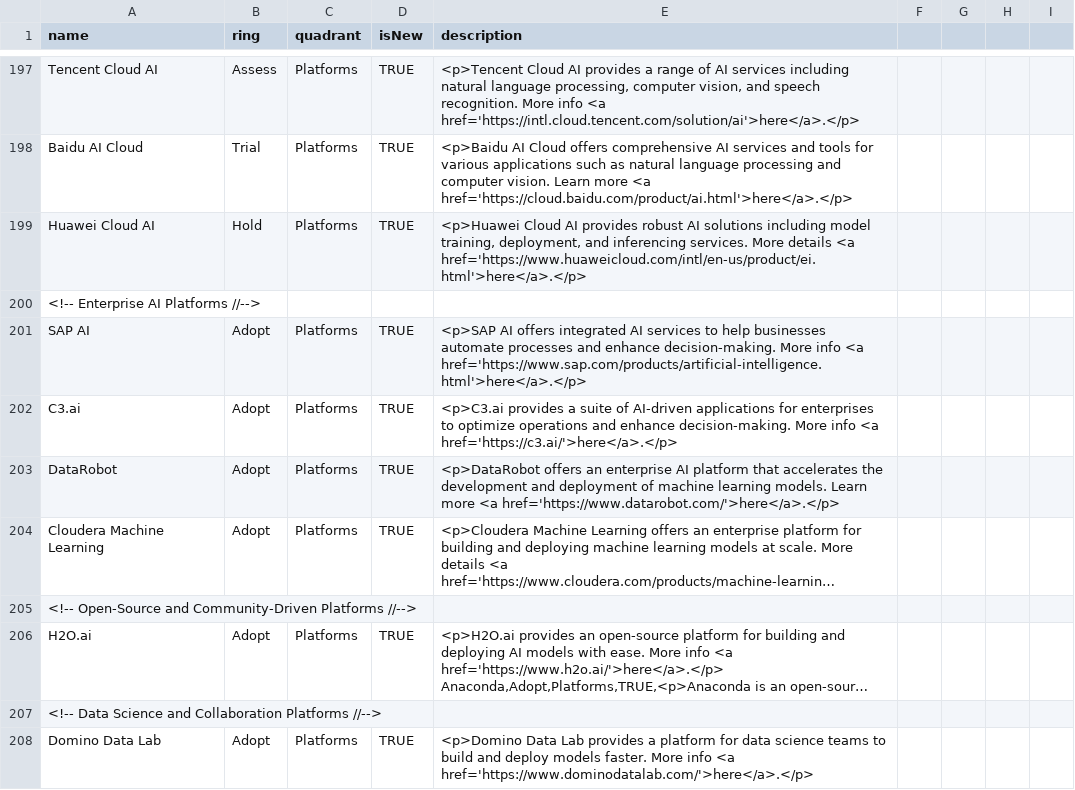
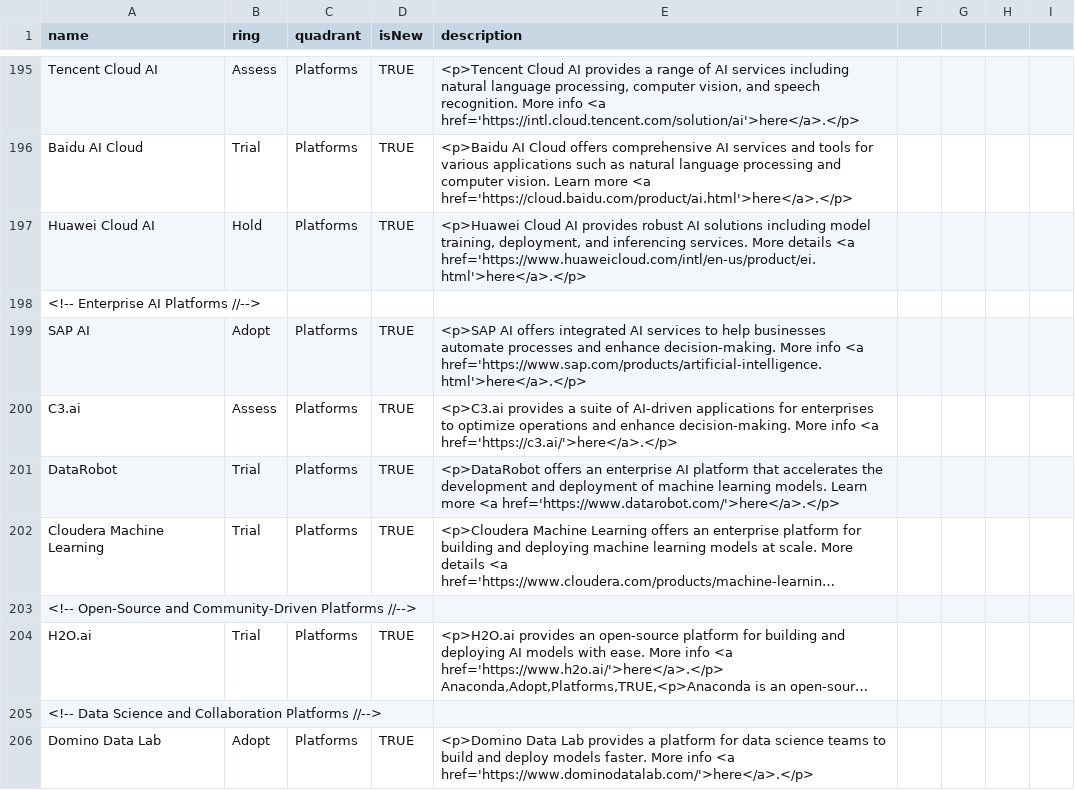
Before and after one commit to iOllek/AI-Tech-Radar, a CSV file: Ai Technology Radar - Tabellenblatt1.csv, drawn as a sheet; only a part is shown, gaps mark what is left out; long unchanged cells end in …; addresses are those after the commit; the diff covers the shown part only; the diff names each change by its address in the sheet, - before the commit and + after, or states it on an @@ line.

Commit message:
Update Ai Technology Radar - Tabellenblatt1.csv

```diff
--- a/Ai Technology Radar - Tabellenblatt1.csv
+++ b/Ai Technology Radar - Tabellenblatt1.csv
-B200 (ring): Adopt
+B200 (ring): Assess
-B201:B202 (ring): Adopt
+B201:B202 (ring): Trial
-B204 (ring): Adopt
+B204 (ring): Trial
```
Also changed, not shown: 2 removed rows and 11 edited cells elsewhere in this file.
